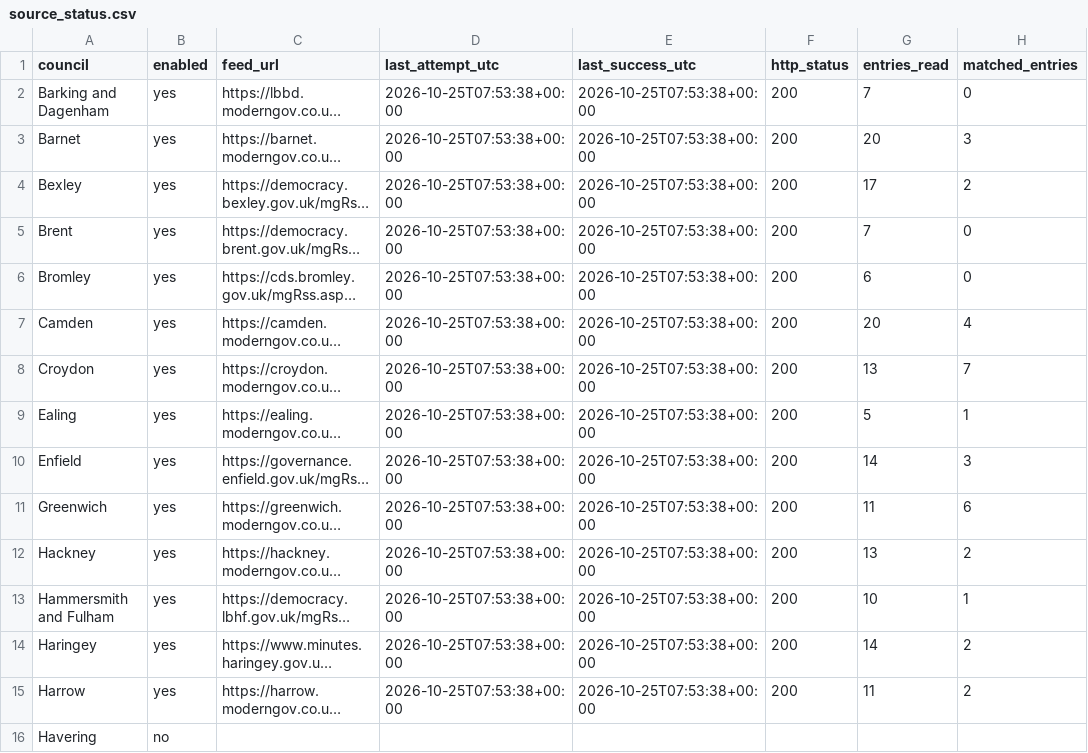
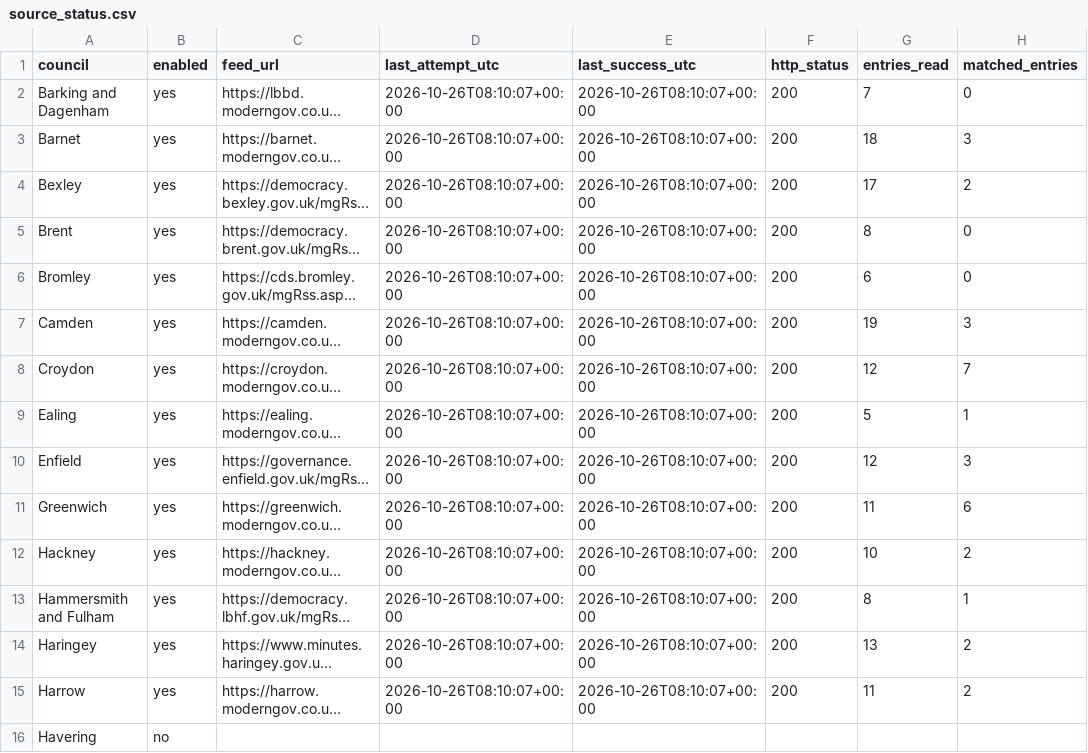
Before and after one commit to ciron-LCA/LCA-council-meetings-data, a CSV file: source_status.csv, drawn as a sheet; only a part is shown; long unchanged cells end in …; the diff covers the shown part only; the diff names each change by its address in the sheet, - before the commit and + after, or states it on an @@ line.

```diff
--- a/source_status.csv
+++ b/source_status.csv
-D2:D15 (last_attempt_utc): 2026-10-25T07:53:38+00:00
+D2:D15 (last_attempt_utc): 2026-10-26T08:10:07+00:00
-E2:E15 (last_success_utc): 2026-10-25T07:53:38+00:00
+E2:E15 (last_success_utc): 2026-10-26T08:10:07+00:00
-G3 (entries_read): 20
+G3 (entries_read): 18
-G5 (entries_read): 7
+G5 (entries_read): 8
-G7 (entries_read): 20
+G7 (entries_read): 19
-H7 (matched_entries): 4
+H7 (matched_entries): 3
-G8 (entries_read): 13
+G8 (entries_read): 12
-G10 (entries_read): 14
+G10 (entries_read): 12
-G12 (entries_read): 13
+G12 (entries_read): 10
-G13 (entries_read): 10
+G13 (entries_read): 8
-G14 (entries_read): 14
+G14 (entries_read): 13
```
Also changed, not shown: 46 edited cells elsewhere in this file, meetings.csv.
